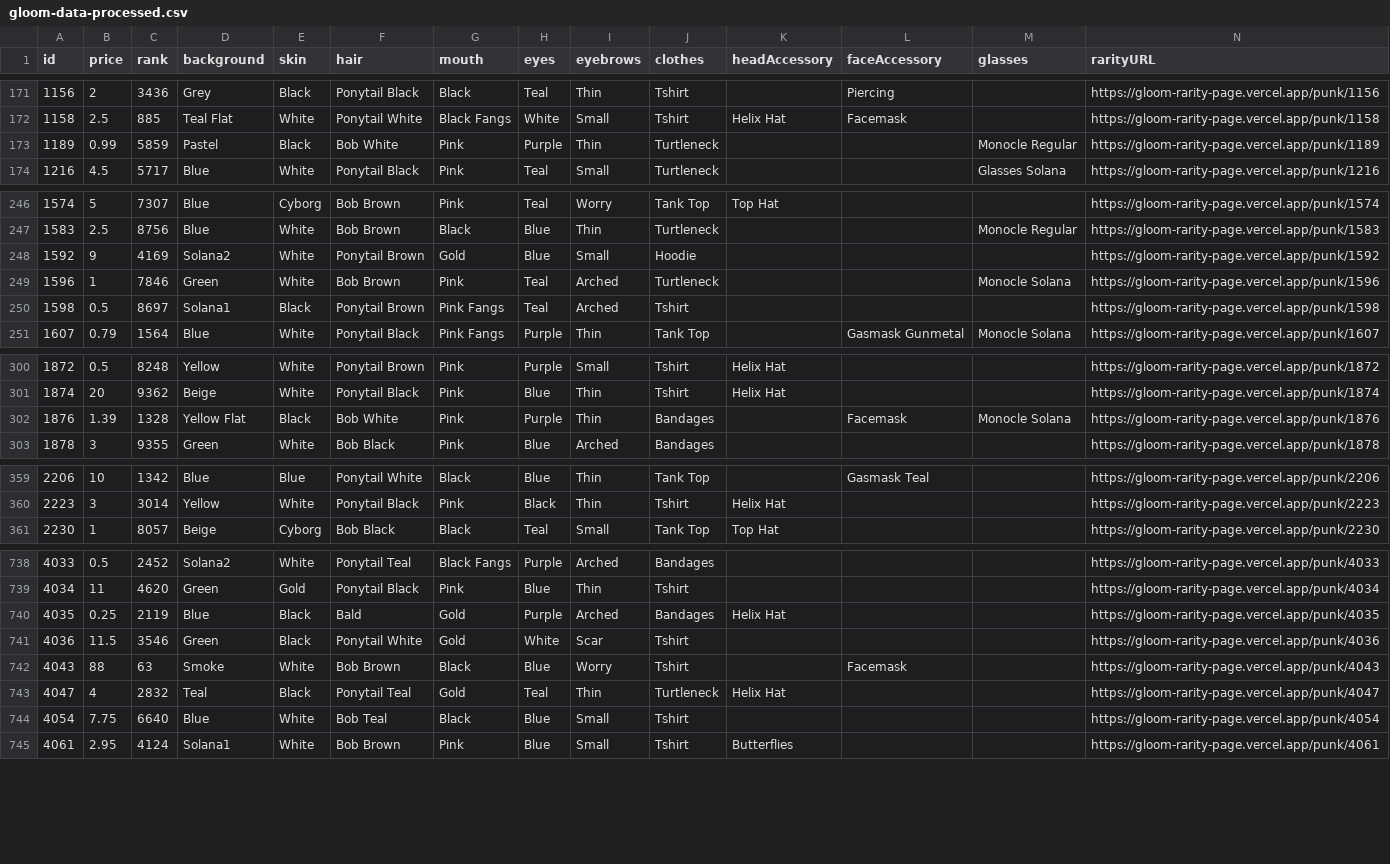
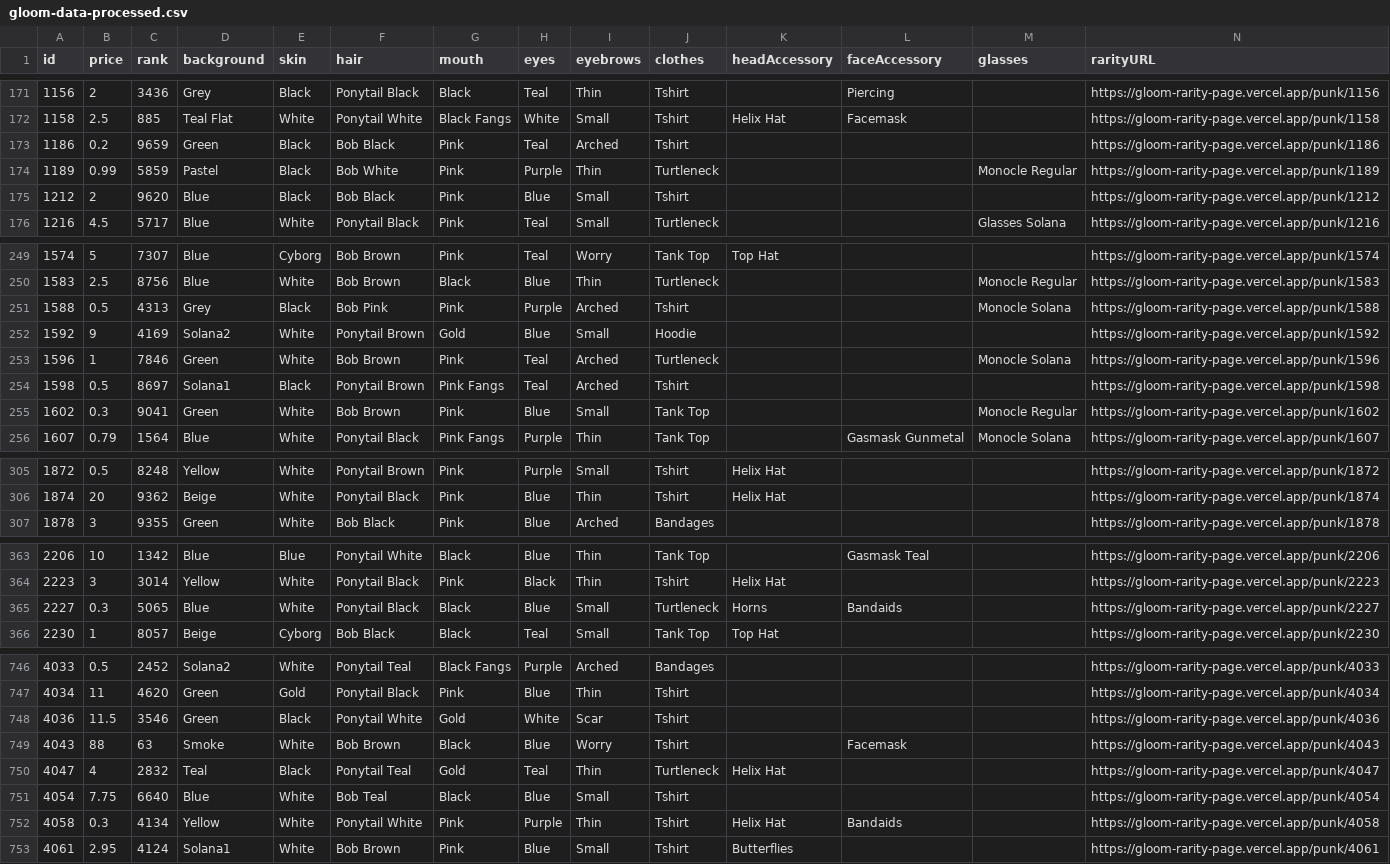
Before and after one commit to nobodykr/solanart-gloom-monitor, a CSV file: gloom-data-processed.csv, drawn as a sheet; only a part is shown, gaps mark what is left out; removed rows and columns are numbered as before the commit, all else as after; rows hold the shown columns only; the diff covers the shown part only; the diff names each change by its address in the sheet, - before the commit and + after, or states it on an @@ line.

Commit message:
Flat: latest data (2021-10-25T16:58:12.880Z) {   "date": "2021-10-25T16:58:12.880Z",   "files": [     {       "name": "gloom-data-processed.csv",       "deltaBytes": 1786,       "source": "https://qzlsklfacc.medianetwork.cloud/nft_for_sale?collection=gloompunk"     }   ] }

```diff
--- a/gloom-data-processed.csv
+++ b/gloom-data-processed.csv
+row 173: 1186 | 0.2 | 9659 | Green | Black | Bob Black | Pink | Teal | Arched | Tshirt |  |  |  | https://gloom-rarity-page.vercel.app/punk/1186
+row 175: 1212 | 2 | 9620 | Blue | Black | Bob Black | Pink | Blue | Small | Tshirt |  |  |  | https://gloom-rarity-page.vercel.app/punk/1212
+row 251: 1588 | 0.5 | 4313 | Grey | Black | Bob Pink | Pink | Purple | Arched | Tshirt |  |  | Monocle Solana | https://gloom-rarity-page.vercel.app/punk/1588
+row 255: 1602 | 0.3 | 9041 | Green | White | Bob Brown | Pink | Blue | Small | Tank Top |  |  | Monocle Regular | https://gloom-rarity-page.vercel.app/punk/1602
-row 302: 1876 | 1.39 | 1328 | Yellow Flat | Black | Bob White | Pink | Purple | Thin | Bandages |  | Facemask | Monocle Solana | https://gloom-rarity-page.vercel.app/punk/1876
+row 365: 2227 | 0.3 | 5065 | Blue | White | Ponytail Black | Black | Blue | Small | Turtleneck | Horns | Bandaids |  | https://gloom-rarity-page.vercel.app/punk/2227
-row 740: 4035 | 0.25 | 2119 | Blue | Black | Bald | Gold | Purple | Arched | Bandages | Helix Hat |  |  | https://gloom-rarity-page.vercel.app/punk/4035
+row 752: 4058 | 0.3 | 4134 | Yellow | White | Ponytail White | Pink | Purple | Thin | Tshirt | Helix Hat | Bandaids |  | https://gloom-rarity-page.vercel.app/punk/4058
```
Also changed, not shown: 6 added rows, 1 removed row and 5 edited cells elsewhere in this file.
